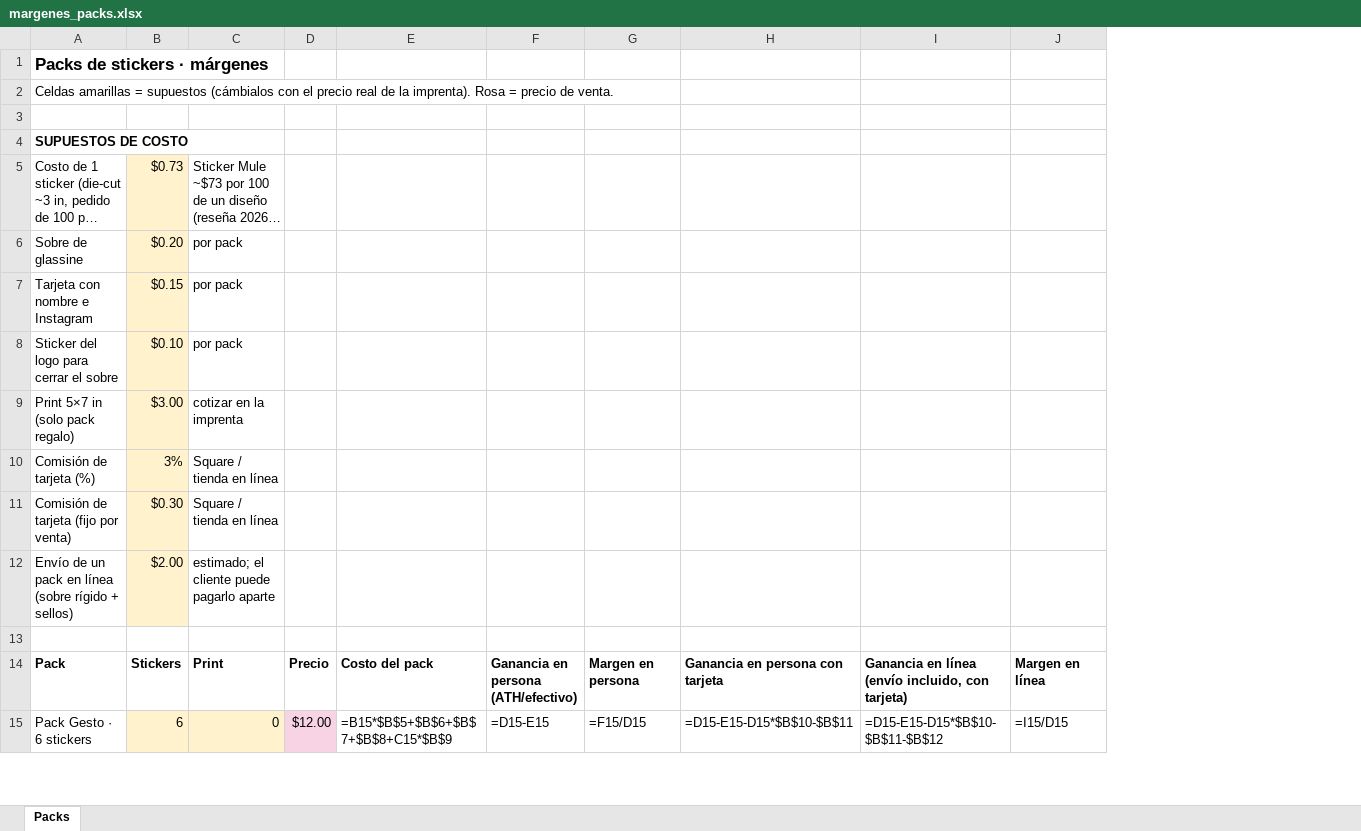
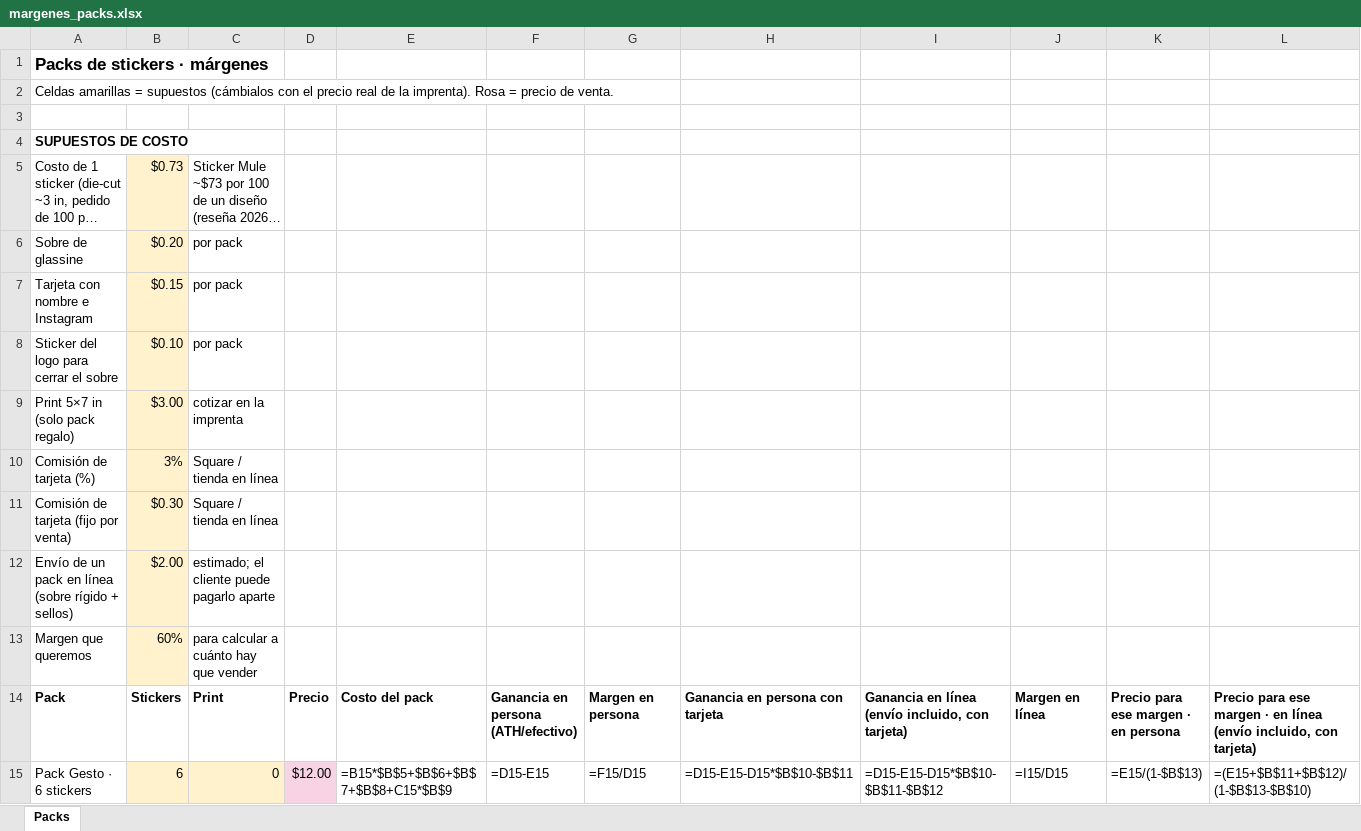
Before and after one commit to paticode2/Mis-Proyectos, an Excel workbook: artista/08-productos/margenes_packs.xlsx, sheet Packs, drawn as a sheet; only a part is shown; long unchanged cells end in …; values as stored, in another font and other column widths than the file's, no borders; formulas without a stored value are shown as written; the diff names each change by its address in the sheet, - before the commit and + after, or states it on an @@ line.

```diff
--- a/artista/08-productos/margenes_packs.xlsx (sheet Packs)
+++ b/artista/08-productos/margenes_packs.xlsx (sheet Packs)
+column K, rows 14-15: Precio para ese margen · en persona | =E15/(1-$B$13)
+column L, rows 14-15: Precio para ese margen · en línea (envío incluido, con tarjeta) | =(E15+$B$11+$B$12)/(1-$B$13-$B$10)
-row 13: (empty)
+row 13: Margen que queremos | 60% | para calcular a cuánto hay que vender
-B13 fill: none
+B13 fill: #FFF2CC
```
Also changed, not shown: 1 other file.
